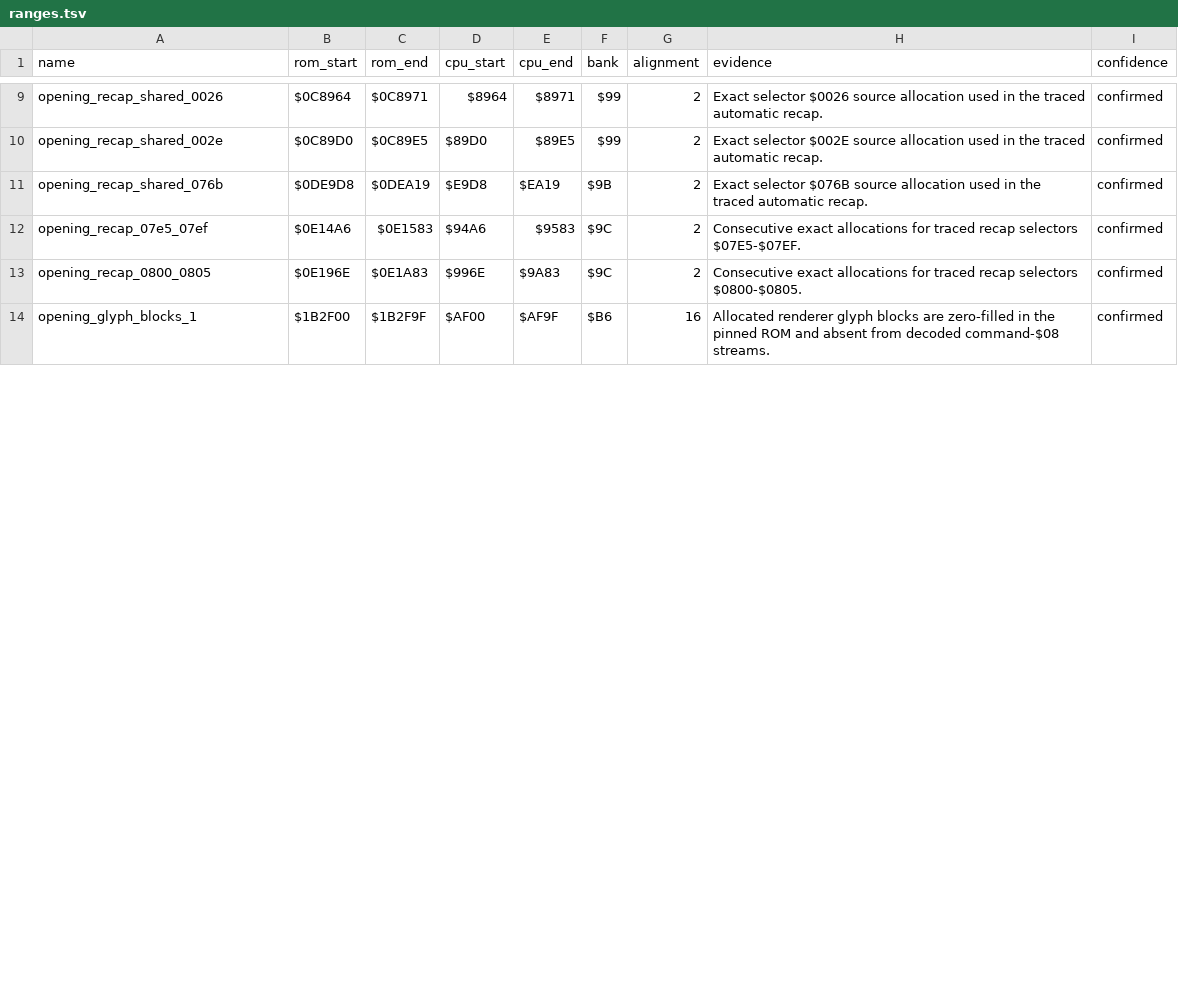
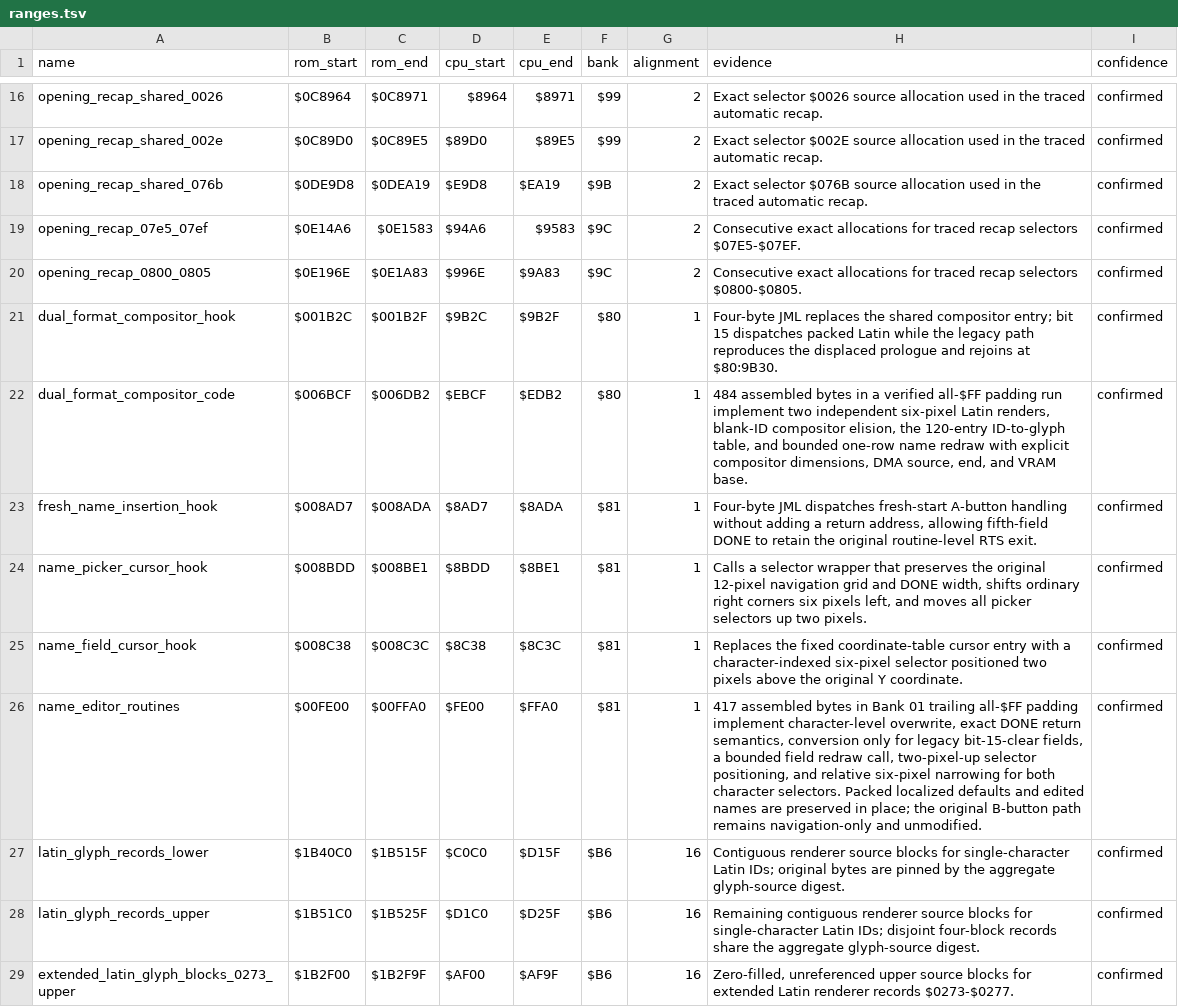
Before and after one commit to bcrew1375/snes-translation-workstation, a TSV file: projects/dbz-kakusei-hen/translation/ranges.tsv, drawn as a sheet; only a part is shown, gaps mark what is left out; the diff covers the shown part only.

Commit message:
Attract and opening screens fully translated.

```diff
--- a/projects/dbz-kakusei-hen/translation/ranges.tsv
+++ b/projects/dbz-kakusei-hen/translation/ranges.tsv
@@ -13,2 +20,10 @@ opening_recap_07e5_07ef	$0E14A6	$0E1583	$94A6	$9583	$9C	2	Consecutive exact allo
 opening_recap_0800_0805	$0E196E	$0E1A83	$996E	$9A83	$9C	2	Consecutive exact allocations for traced recap selectors $0800-$0805.	confirmed
-opening_glyph_blocks_1	$1B2F00	$1B2F9F	$AF00	$AF9F	$B6	16	Allocated renderer glyph blocks are zero-filled in the pinned ROM and absent from decoded command-$08 streams.	confirmed
+dual_format_compositor_hook	$001B2C	$001B2F	$9B2C	$9B2F	$80	1	Four-byte JML replaces the shared compositor entry; bit 15 dispatches packed Latin while the legacy path reproduces the displaced prologue and rejoins at $80:9B30.	confirmed
+dual_format_compositor_code	$006BCF	$006DB2	$EBCF	$EDB2	$80	1	484 assembled bytes in a verified all-$FF padding run implement two independent six-pixel Latin renders, blank-ID compositor elision, the 120-entry ID-to-glyph table, and bounded one-row name redraw with explicit compositor dimensions, DMA source, end, and VRAM base.	confirmed
+fresh_name_insertion_hook	$008AD7	$008ADA	$8AD7	$8ADA	$81	1	Four-byte JML dispatches fresh-start A-button handling without adding a return address, allowing fifth-field DONE to retain the original routine-level RTS exit.	confirmed
+name_picker_cursor_hook	$008BDD	$008BE1	$8BDD	$8BE1	$81	1	Calls a selector wrapper that preserves the original 12-pixel navigation grid and DONE width, shifts ordinary right corners six pixels left, and moves all picker selectors up two pixels.	confirmed
+name_field_cursor_hook	$008C38	$008C3C	$8C38	$8C3C	$81	1	Replaces the fixed coordinate-table cursor entry with a character-indexed six-pixel selector positioned two pixels above the original Y coordinate.	confirmed
+name_editor_routines	$00FE00	$00FFA0	$FE00	$FFA0	$81	1	417 assembled bytes in Bank 01 trailing all-$FF padding implement character-level overwrite, exact DONE return semantics, conversion only for legacy bit-15-clear fields, a bounded field redraw call, two-pixel-up selector positioning, and relative six-pixel narrowing for both character selectors. Packed localized defaults and edited names are preserved in place; the original B-button path remains navigation-only and unmodified.	confirmed
+latin_glyph_records_lower	$1B40C0	$1B515F	$C0C0	$D15F	$B6	16	Contiguous renderer source blocks for single-character Latin IDs; original bytes are pinned by the aggregate glyph-source digest.	confirmed
+latin_glyph_records_upper	$1B51C0	$1B525F	$D1C0	$D25F	$B6	16	Remaining contiguous renderer source blocks for single-character Latin IDs; disjoint four-block records share the aggregate glyph-source digest.	confirmed
+extended_latin_glyph_blocks_0273_upper	$1B2F00	$1B2F9F	$AF00	$AF9F	$B6	16	Zero-filled, unreferenced upper source blocks for extended Latin renderer records $0273-$0277.	confirmed
```
Also changed, not shown: 7 added rows, 3 removed rows and 24 edited cells elsewhere in this file, 25 other files.
